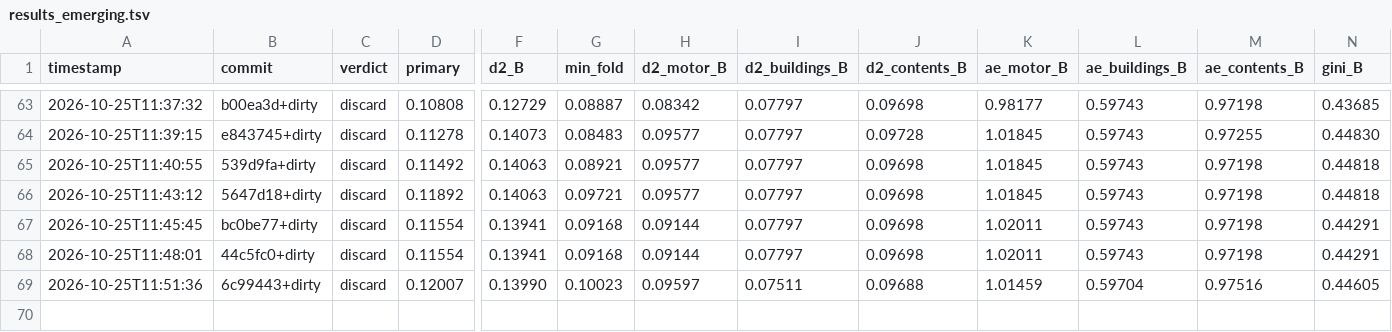
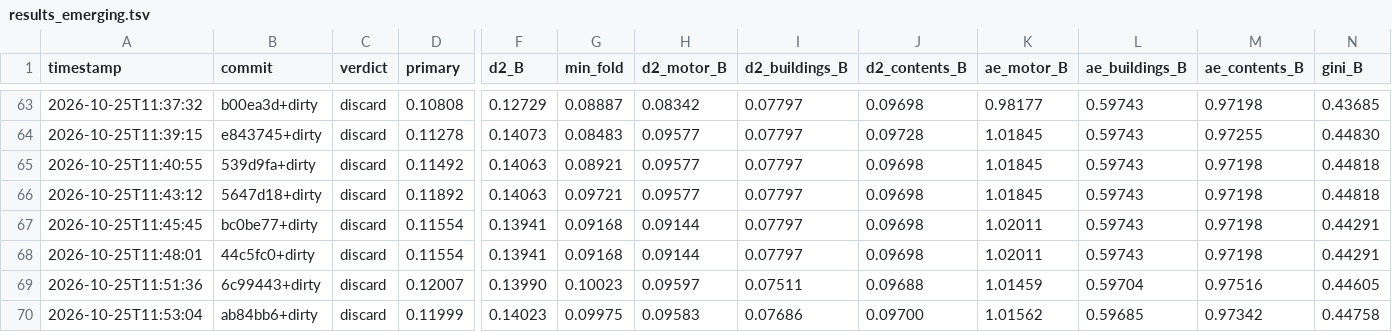
Before and after one commit to farmcoding/iaa-hackathon-2026, a TSV file: results_emerging.tsv, drawn as a sheet; only a part is shown, gaps mark what is left out; rows hold the shown columns only; the diff names each change by its address in the sheet, - before the commit and + after, or states it on an @@ line.

Commit message:
loop log: iteration 4 discard

```diff
--- a/results_emerging.tsv
+++ b/results_emerging.tsv
+row 70: 2026-10-25T11:53:04 | ab84bb6+dirty | discard | 0.11999 | 0.14023 | 0.09975 | 0.09583 | 0.07686 | 0.09700 | 1.01562 | 0.59685 | 0.97342 | 0.44758
```
Also changed, not shown: 2 other files.
